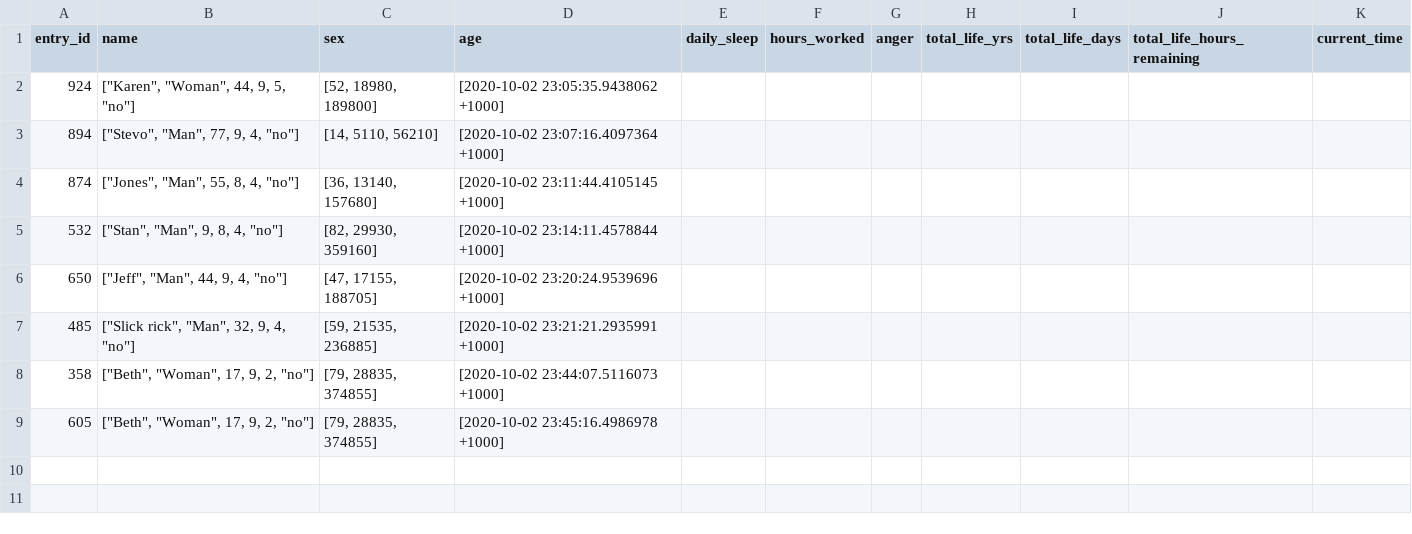
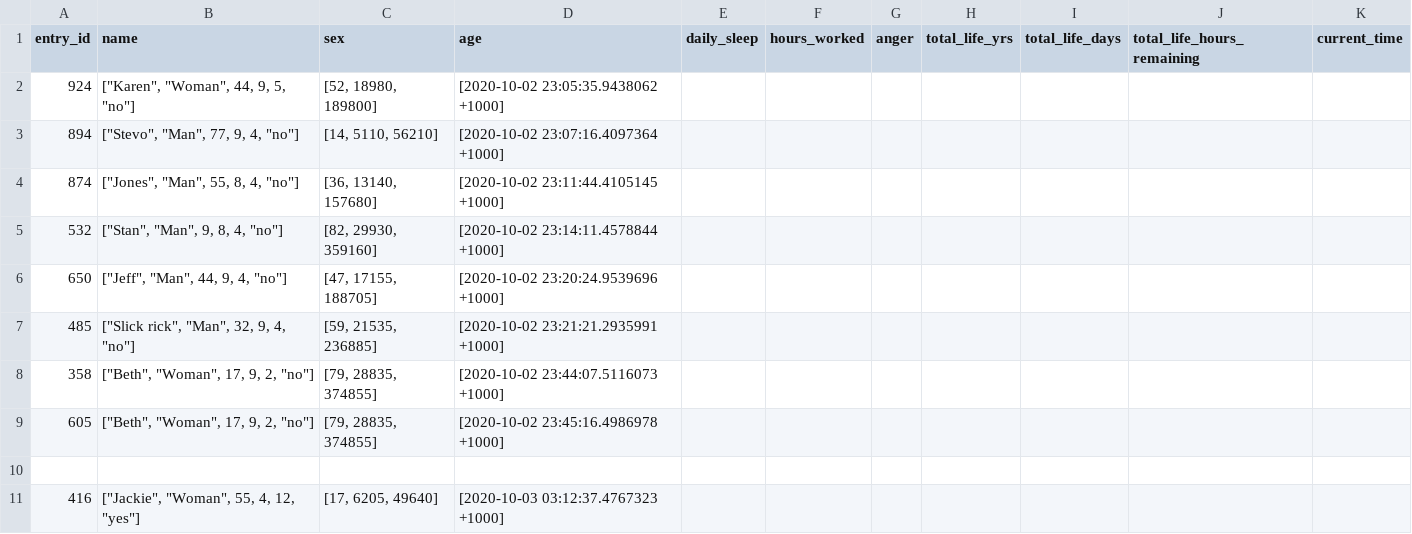
Before and after one commit to securetheb4g/MementoMori_a3, a CSV file: test.csv, drawn as a sheet.

```diff
--- a/test.csv
+++ b/test.csv
@@ -9 +9,3 @@ entry_id, name, sex, age, daily_sleep, hours_worked, anger, total_life_yrs, tota
 605,"[""Beth"", ""Woman"", 17, 9, 2, ""no""]","[79, 28835, 374855]",[2020-10-02 23:45:16.4986978 +1000]
+
+416,"[""Jackie"", ""Woman"", 55, 4, 12, ""yes""]","[17, 6205, 49640]",[2020-10-03 03:12:37.4767323 +1000]
```
Also changed, not shown: 1 other file.
